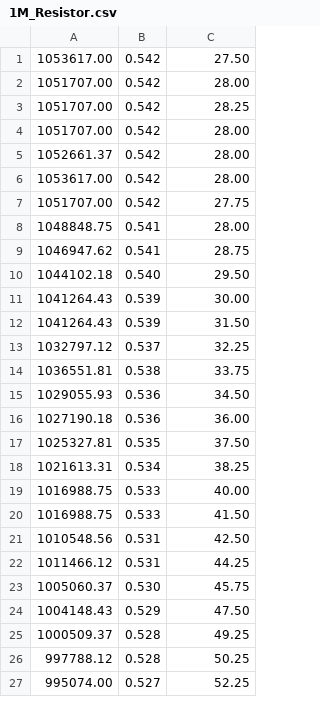
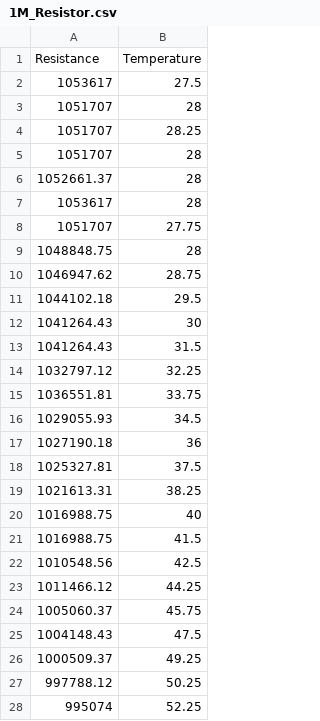
Before and after one commit to ansh7458/Resistor-TCR-Measurement, a CSV file: 1M_Resistor.csv, drawn as a sheet; only a part is shown; removed rows and columns are numbered as before the commit, all else as after; the diff covers the shown part only; the diff names each change by its address in the sheet, - before the commit and + after, or states it on an @@ line.

```diff
--- a/1M_Resistor.csv
+++ b/1M_Resistor.csv
-column B, row 5: 0.542; rows 8-27: 0.541 | 0.541 | 0.540 | 0.539 | 0.539 | 0.537 | 0.538 | 0.536 | 0.536 | 0.535 | 0.534 | 0.533 | 0.533 | 0.531 | 0.531 | 0.530 | 0.529 | 0.528 | 0.528 | 0.527
-row 1: 1053617.00 | 0.542 | 27.50
-row 2: 1051707.00 | 0.542 | 28.00
-row 3: 1051707.00 | 0.542 | 28.25
-row 4: 1051707.00 | 0.542 | 28.00
+row 1: Resistance | Temperature
+row 2: 1053617 | 27.5
+row 3: 1051707 | 28
+row 4: 1051707 | 28.25
+row 5: 1051707 | 28
-B6: 28.00
+B6: 28
-row 6: 1053617.00 | 0.542 | 28.00
-row 7: 1051707.00 | 0.542 | 27.75
+row 7: 1053617 | 28
+row 8: 1051707 | 27.75
-B9: 28.00
+B9: 28
-B11: 29.50
+B11: 29.5
-B12: 30.00
+B12: 30
-B13: 31.50
+B13: 31.5
-B16: 34.50
+B16: 34.5
-B17: 36.00
+B17: 36
-B18: 37.50
+B18: 37.5
-B20: 40.00
+B20: 40
-B21: 41.50
+B21: 41.5
-B22: 42.50
+B22: 42.5
-B25: 47.50
+B25: 47.5
-A28: 995074.00
+A28: 995074
```
Also changed, not shown: 15 edited cells elsewhere in this file, 100k_Resistor.csv.
